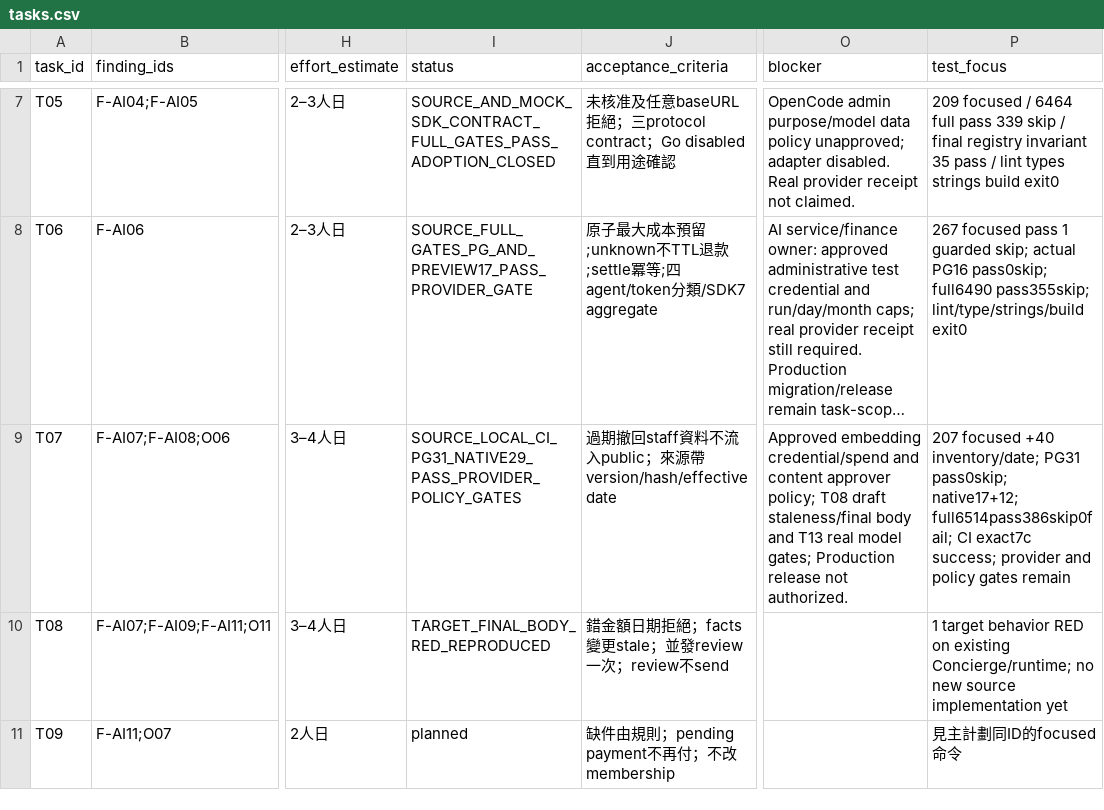
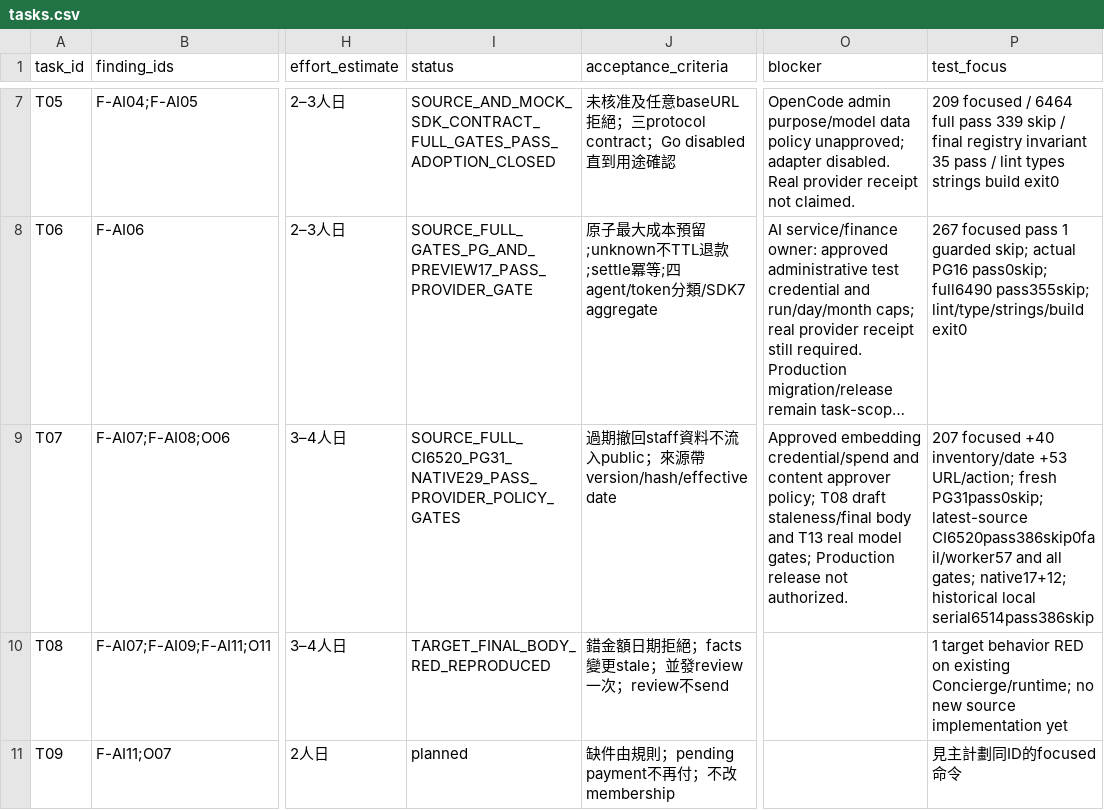
Before and after one commit to YNWAforever/hkwtia, a CSV file: docs/audits/hkwtia-2026-10-03-full-fix/tasks.csv, drawn as a sheet; only a part is shown, gaps mark what is left out; long unchanged cells end in …; the diff names each change by its address in the sheet, - before the commit and + after, or states it on an @@ line.

```diff
--- a/docs/audits/hkwtia-2026-10-03-full-fix/tasks.csv
+++ b/docs/audits/hkwtia-2026-10-03-full-fix/tasks.csv
-I9 (status): SOURCE_LOCAL_CI_PG31_NATIVE29_PASS_PROVIDER_POLICY_GATES
+I9 (status): SOURCE_FULL_CI6520_PG31_NATIVE29_PASS_PROVIDER_POLICY_GATES
-P9 (test_focus): …focused +40 inventory/date; PG31 pass0skip; native17+12; full6514pass386skip0fail; CI exact7c success; provider and policy gates remain
+P9 (test_focus): …focused +40 inventory/date +53 URL/action; fresh PG31pass0skip; latest-source CI6520pass386skip0fail/worker57 and all gates; native17+12; historical local serial6514pass386skip
```
Also changed, not shown: docs/audits/hkwtia-2026-10-03-full-fix/acceptance.csv, docs/audits/hkwtia-2026-10-03-full-fix/status.csv, 14 other files.
